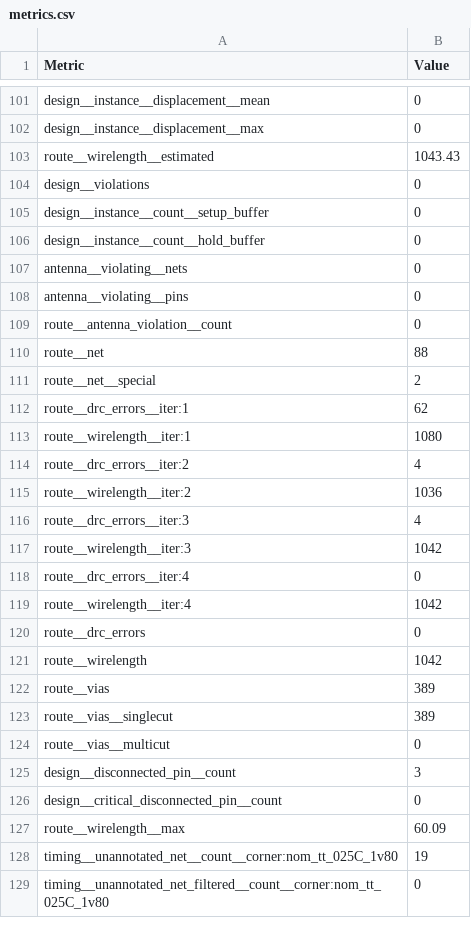
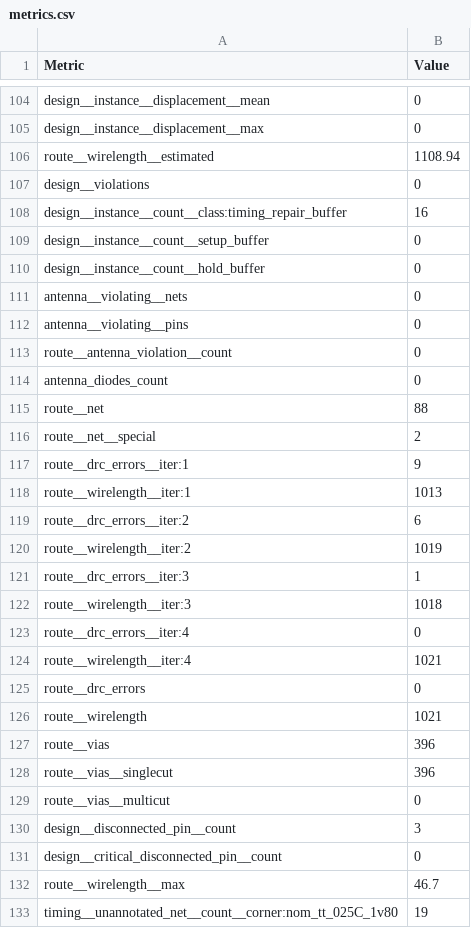
Before and after one commit to htfab/tinytapeout-10-staging, a CSV file: projects/tt_um_not_example/stats/metrics.csv, drawn as a sheet; only a part is shown, gaps mark what is left out; the shorter side is filled out with more unchanged rows; the diff covers the shown part only.

Commit message:
feat: update project tt_um_not_example from htfab/tt10-verilog-example
Commit: f9d29d4aec542f7d4fd89ce0dea13a5dee79a237
Workflow: https://github.com/htfab/tt10-verilog-example/actions/runs/12626660042

```diff
--- a/projects/tt_um_not_example/stats/metrics.csv
+++ b/projects/tt_um_not_example/stats/metrics.csv
@@ -102,4 +105,5 @@ design__instance__displacement__mean,0
 design__instance__displacement__max,0
-route__wirelength__estimated,1043.43
+route__wirelength__estimated,1108.94
 design__violations,0
+design__instance__count__class:timing_repair_buffer,16
 design__instance__count__setup_buffer,0
@@ -109,16 +113,17 @@ antenna__violating__pins,0
 route__antenna_violation__count,0
+antenna_diodes_count,0
 route__net,88
 route__net__special,2
-route__drc_errors__iter:1,62
-route__wirelength__iter:1,1080
-route__drc_errors__iter:2,4
-route__wirelength__iter:2,1036
-route__drc_errors__iter:3,4
-route__wirelength__iter:3,1042
+route__drc_errors__iter:1,9
+route__wirelength__iter:1,1013
+route__drc_errors__iter:2,6
+route__wirelength__iter:2,1019
+route__drc_errors__iter:3,1
+route__wirelength__iter:3,1018
 route__drc_errors__iter:4,0
-route__wirelength__iter:4,1042
+route__wirelength__iter:4,1021
 route__drc_errors,0
-route__wirelength,1042
-route__vias,389
-route__vias__singlecut,389
+route__wirelength,1021
+route__vias,396
+route__vias__singlecut,396
 route__vias__multicut,0
@@ -126,3 +131,3 @@ design__disconnected_pin__count,3
 design__critical_disconnected_pin__count,0
-route__wirelength__max,60.09
+route__wirelength__max,46.7
 timing__unannotated_net__count__corner:nom_tt_025C_1v80,19
```
Also changed, not shown: 9 added rows, 2 moved rows and 34 edited cells elsewhere in this file, 6 other files.
